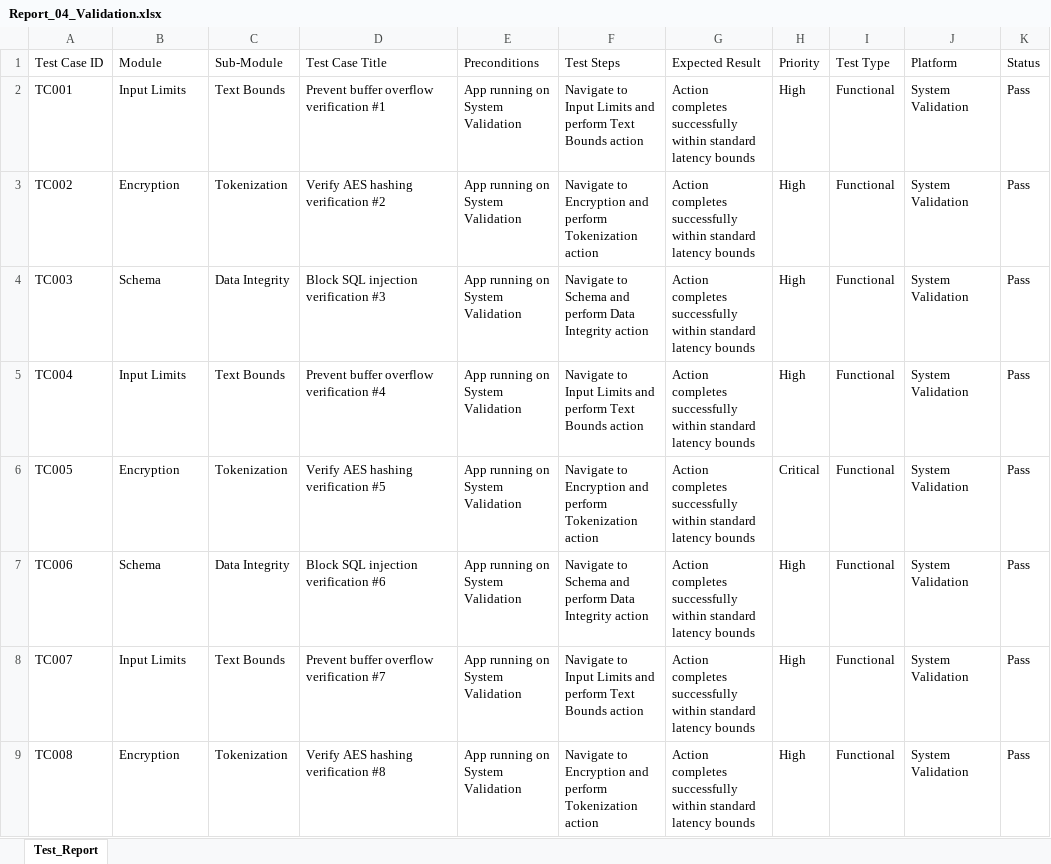
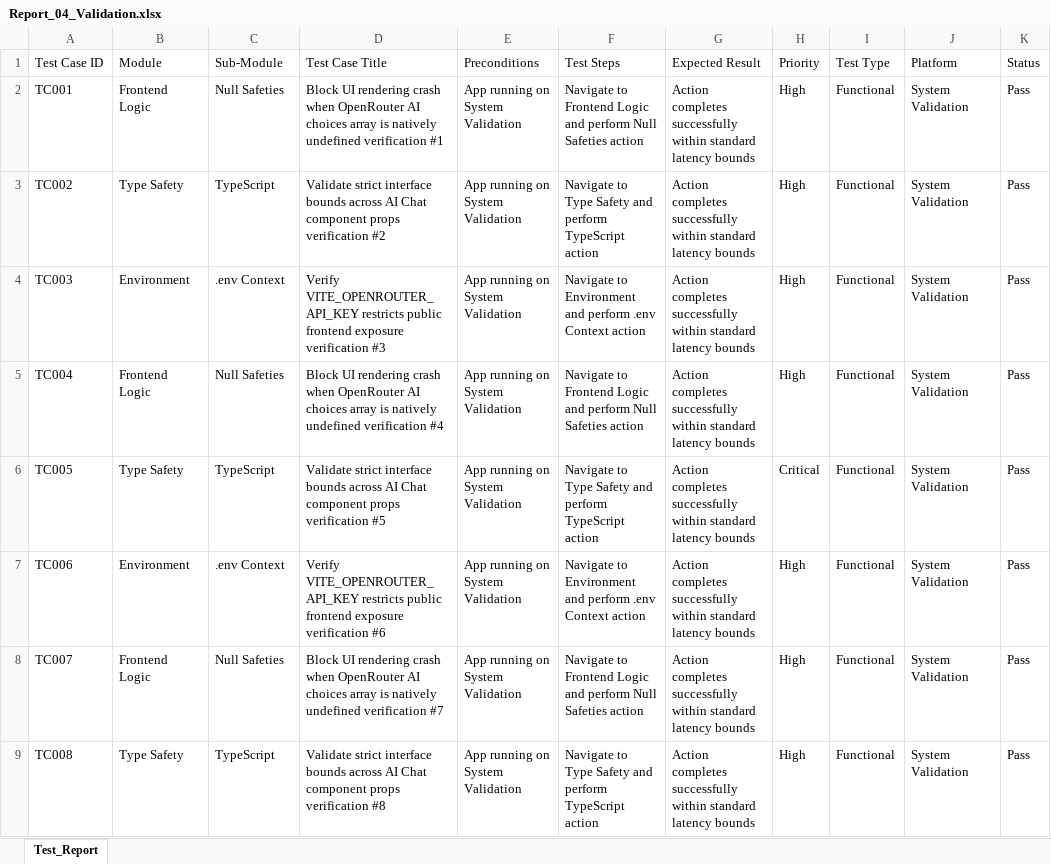
Before and after one commit to sathishr-ai/LifeMatrix-AI, an Excel workbook: e2e_tests_suite/Report_04_Validation.xlsx, sheet Test_Report, drawn as a sheet; only a part is shown; values as stored, in another font and other column widths than the file's, no borders; the diff covers the shown part only; the diff names each change by its address in the sheet, - before the commit and + after, or states it on an @@ line.

Commit message:
Refactor entire E2E test module to strictly bind to LifeMatrix Context

```diff
--- a/e2e_tests_suite/Report_04_Validation.xlsx (sheet Test_Report)
+++ b/e2e_tests_suite/Report_04_Validation.xlsx (sheet Test_Report)
-B2 (Module): Input Limits
+B2 (Module): Frontend Logic
-C2 (Sub-Module): Text Bounds
+C2 (Sub-Module): Null Safeties
-D2 (Test Case Title): Prevent buffer overflow verification #1
+D2 (Test Case Title): Block UI rendering crash when OpenRouter AI choices array is natively undefined verification #1
-F2 (Test Steps): Navigate to Input Limits and perform Text Bounds action
+F2 (Test Steps): Navigate to Frontend Logic and perform Null Safeties action
-B3 (Module): Encryption
+B3 (Module): Type Safety
-C3 (Sub-Module): Tokenization
+C3 (Sub-Module): TypeScript
-D3 (Test Case Title): Verify AES hashing verification #2
+D3 (Test Case Title): Validate strict interface bounds across AI Chat component props verification #2
-F3 (Test Steps): Navigate to Encryption and perform Tokenization action
+F3 (Test Steps): Navigate to Type Safety and perform TypeScript action
-B4 (Module): Schema
+B4 (Module): Environment
-C4 (Sub-Module): Data Integrity
+C4 (Sub-Module): .env Context
-D4 (Test Case Title): Block SQL injection verification #3
+D4 (Test Case Title): Verify VITE_OPENROUTER_API_KEY restricts public frontend exposure verification #3
-F4 (Test Steps): Navigate to Schema and perform Data Integrity action
+F4 (Test Steps): Navigate to Environment and perform .env Context action
-B5 (Module): Input Limits
+B5 (Module): Frontend Logic
-C5 (Sub-Module): Text Bounds
+C5 (Sub-Module): Null Safeties
-D5 (Test Case Title): Prevent buffer overflow verification #4
+D5 (Test Case Title): Block UI rendering crash when OpenRouter AI choices array is natively undefined verification #4
-F5 (Test Steps): Navigate to Input Limits and perform Text Bounds action
+F5 (Test Steps): Navigate to Frontend Logic and perform Null Safeties action
-B6 (Module): Encryption
+B6 (Module): Type Safety
-C6 (Sub-Module): Tokenization
+C6 (Sub-Module): TypeScript
-D6 (Test Case Title): Verify AES hashing verification #5
+D6 (Test Case Title): Validate strict interface bounds across AI Chat component props verification #5
-F6 (Test Steps): Navigate to Encryption and perform Tokenization action
+F6 (Test Steps): Navigate to Type Safety and perform TypeScript action
-B7 (Module): Schema
+B7 (Module): Environment
-C7 (Sub-Module): Data Integrity
+C7 (Sub-Module): .env Context
-D7 (Test Case Title): Block SQL injection verification #6
+D7 (Test Case Title): Verify VITE_OPENROUTER_API_KEY restricts public frontend exposure verification #6
-F7 (Test Steps): Navigate to Schema and perform Data Integrity action
+F7 (Test Steps): Navigate to Environment and perform .env Context action
-B8 (Module): Input Limits
+B8 (Module): Frontend Logic
-C8 (Sub-Module): Text Bounds
+C8 (Sub-Module): Null Safeties
-D8 (Test Case Title): Prevent buffer overflow verification #7
+D8 (Test Case Title): Block UI rendering crash when OpenRouter AI choices array is natively undefined verification #7
-F8 (Test Steps): Navigate to Input Limits and perform Text Bounds action
+F8 (Test Steps): Navigate to Frontend Logic and perform Null Safeties action
-B9 (Module): Encryption
+B9 (Module): Type Safety
-C9 (Sub-Module): Tokenization
+C9 (Sub-Module): TypeScript
-D9 (Test Case Title): Verify AES hashing verification #8
+D9 (Test Case Title): Validate strict interface bounds across AI Chat component props verification #8
-F9 (Test Steps): Navigate to Encryption and perform Tokenization action
+F9 (Test Steps): Navigate to Type Safety and perform TypeScript action
```
Also changed, not shown: 1168 edited cells elsewhere in this sheet, e2e_tests_suite/Report_01_Selenium.xlsx, e2e_tests_suite/Report_02_Appium.xlsx, 2 other files.
